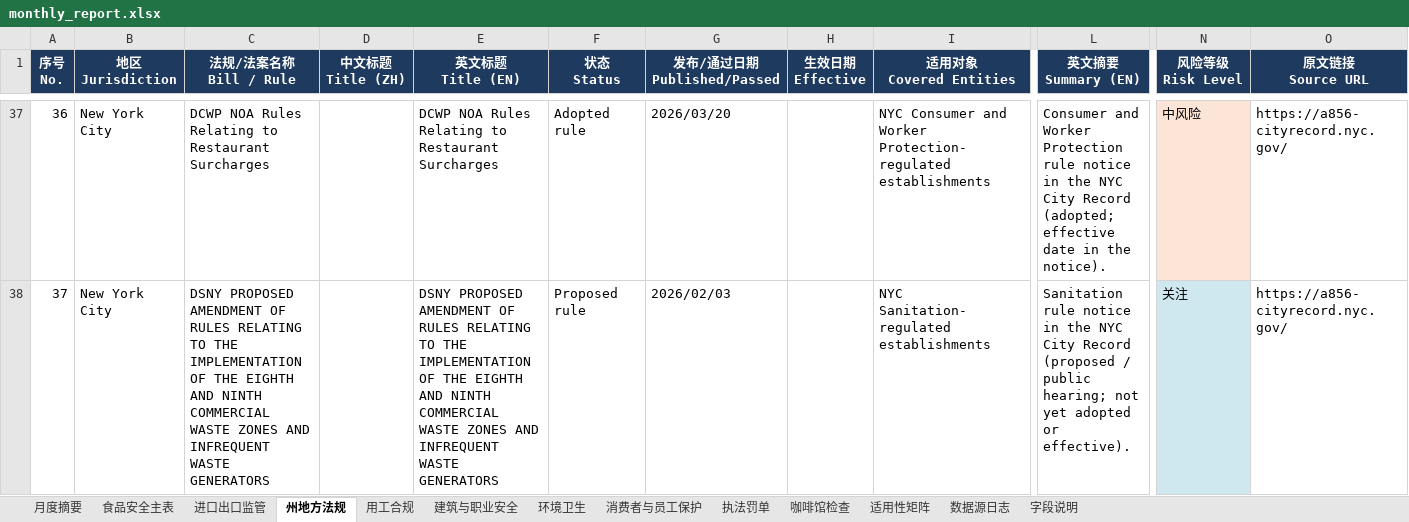
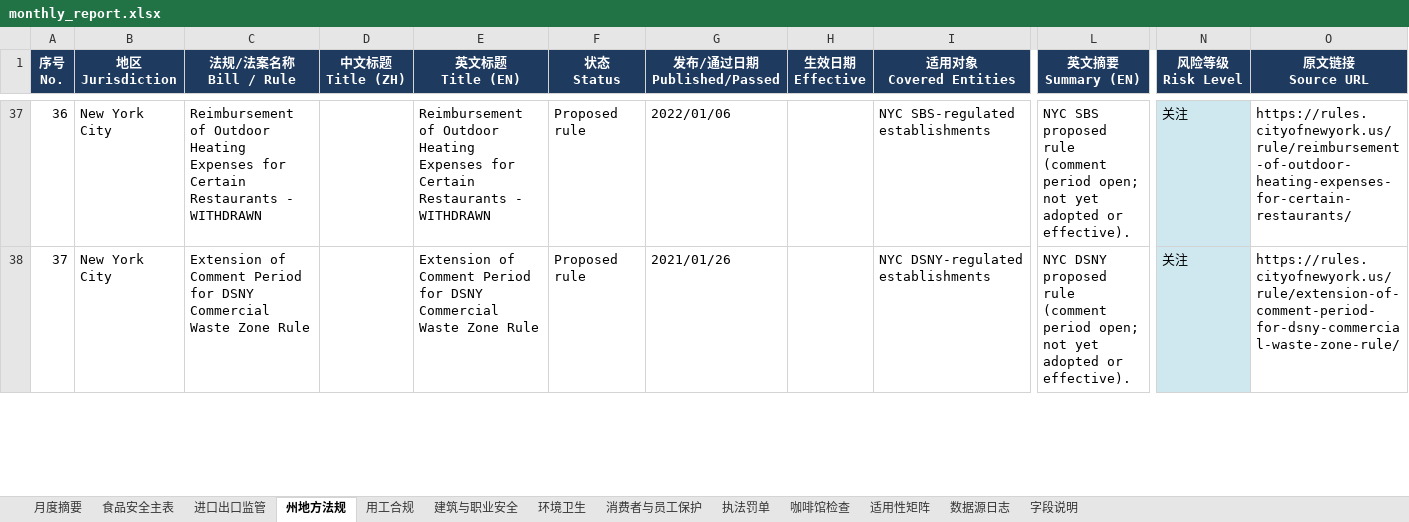
Before and after one commit to xiangyuzeng/qa_dashboard, an Excel workbook: public/exports/monthly_report.xlsx, sheet 州地方法规, drawn as a sheet; only a part is shown, gaps mark what is left out; values as stored, in another font and other column widths than the file's, no borders; the diff covers the shown part only; the diff names each change by its address in the sheet, - before the commit and + after, or states it on an @@ line.

```diff
--- a/public/exports/monthly_report.xlsx (sheet 州地方法规)
+++ b/public/exports/monthly_report.xlsx (sheet 州地方法规)
-C37 (法规/法案名称 Bill / Rule): DCWP NOA Rules Relating to Restaurant Surcharges
+C37 (法规/法案名称 Bill / Rule): Reimbursement of Outdoor Heating Expenses for Certain Restaurants - WITHDRAWN
-E37 (英文标题 Title (EN)): DCWP NOA Rules Relating to Restaurant Surcharges
+E37 (英文标题 Title (EN)): Reimbursement of Outdoor Heating Expenses for Certain Restaurants - WITHDRAWN
-F37 (状态 Status): Adopted rule
+F37 (状态 Status): Proposed rule
-G37 (发布/通过日期 Published/Passed): 2026/03/20
+G37 (发布/通过日期 Published/Passed): 2022/01/06
-I37 (适用对象 Covered Entities): NYC Consumer and Worker Protection-regulated establishments
+I37 (适用对象 Covered Entities): NYC SBS-regulated establishments
-L37 (英文摘要 Summary (EN)): Consumer and Worker Protection rule notice in the NYC City Record (adopted; effective date in the notice).
+L37 (英文摘要 Summary (EN)): NYC SBS proposed rule (comment period open; not yet adopted or effective).
-N37 (风险等级 Risk Level): 中风险
+N37 (风险等级 Risk Level): 关注
-N37 fill: #FCE4D6
+N37 fill: #CFE8EF
-O37 (原文链接 Source URL): https://a856-cityrecord.nyc.gov/
+O37 (原文链接 Source URL): https://rules.cityofnewyork.us/rule/reimbursement-of-outdoor-heating-expenses-for-certain-restaurants/
-C38 (法规/法案名称 Bill / Rule): DSNY PROPOSED AMENDMENT OF RULES RELATING TO THE IMPLEMENTATION OF THE EIGHTH AND NINTH COMMERCIAL WASTE ZONES AND INFREQUENT WASTE GENERATORS
+C38 (法规/法案名称 Bill / Rule): Extension of Comment Period for DSNY Commercial Waste Zone Rule
-E38 (英文标题 Title (EN)): DSNY PROPOSED AMENDMENT OF RULES RELATING TO THE IMPLEMENTATION OF THE EIGHTH AND NINTH COMMERCIAL WASTE ZONES AND INFREQUENT WASTE GENERATORS
+E38 (英文标题 Title (EN)): Extension of Comment Period for DSNY Commercial Waste Zone Rule
-G38 (发布/通过日期 Published/Passed): 2026/02/03
+G38 (发布/通过日期 Published/Passed): 2021/01/26
-I38 (适用对象 Covered Entities): NYC Sanitation-regulated establishments
+I38 (适用对象 Covered Entities): NYC DSNY-regulated establishments
-L38 (英文摘要 Summary (EN)): Sanitation rule notice in the NYC City Record (proposed / public hearing; not yet…
+L38 (英文摘要 Summary (EN)): NYC DSNY proposed rule (comment period open; not yet…
-O38 (原文链接 Source URL): https://a856-cityrecord.nyc.gov/
+O38 (原文链接 Source URL): https://rules.cityofnewyork.us/rule/extension-of-comment-period-for-dsny-commercial-waste-zone-rule/
```
Also changed, not shown: 346 edited cells and cell formats elsewhere in this sheet, sheet 咖啡馆检查, sheet 进口出口监管, sheet 月度摘要, sheet 数据源日志, 13 other files.
